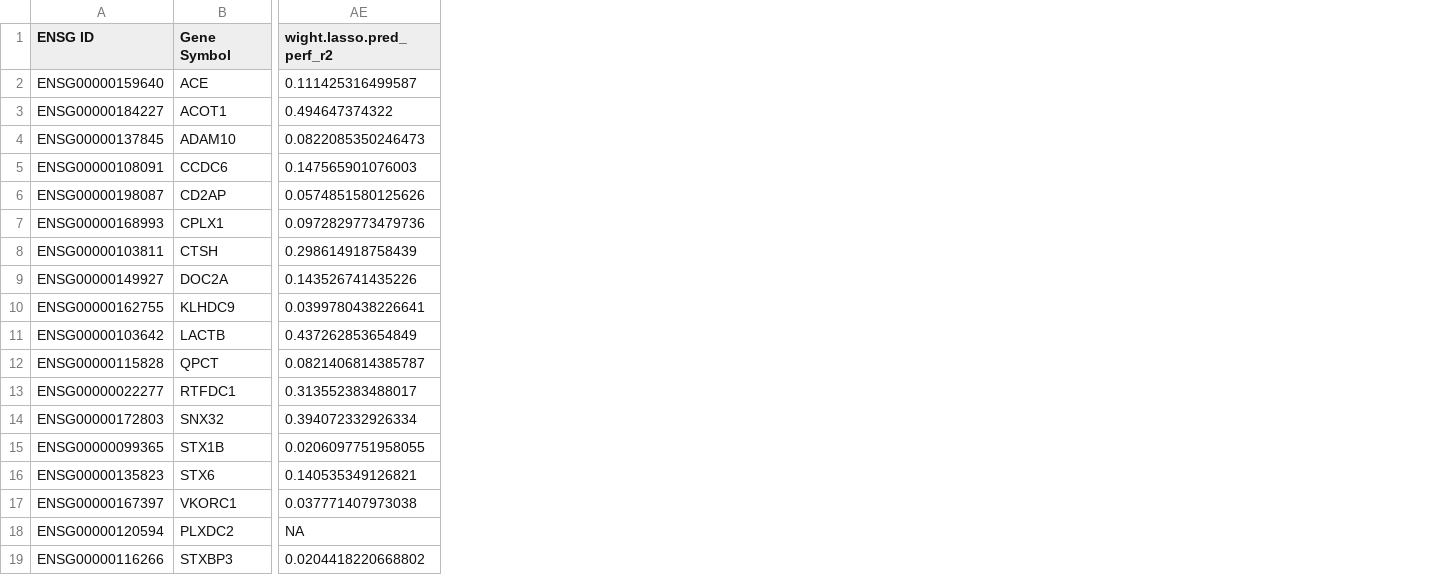
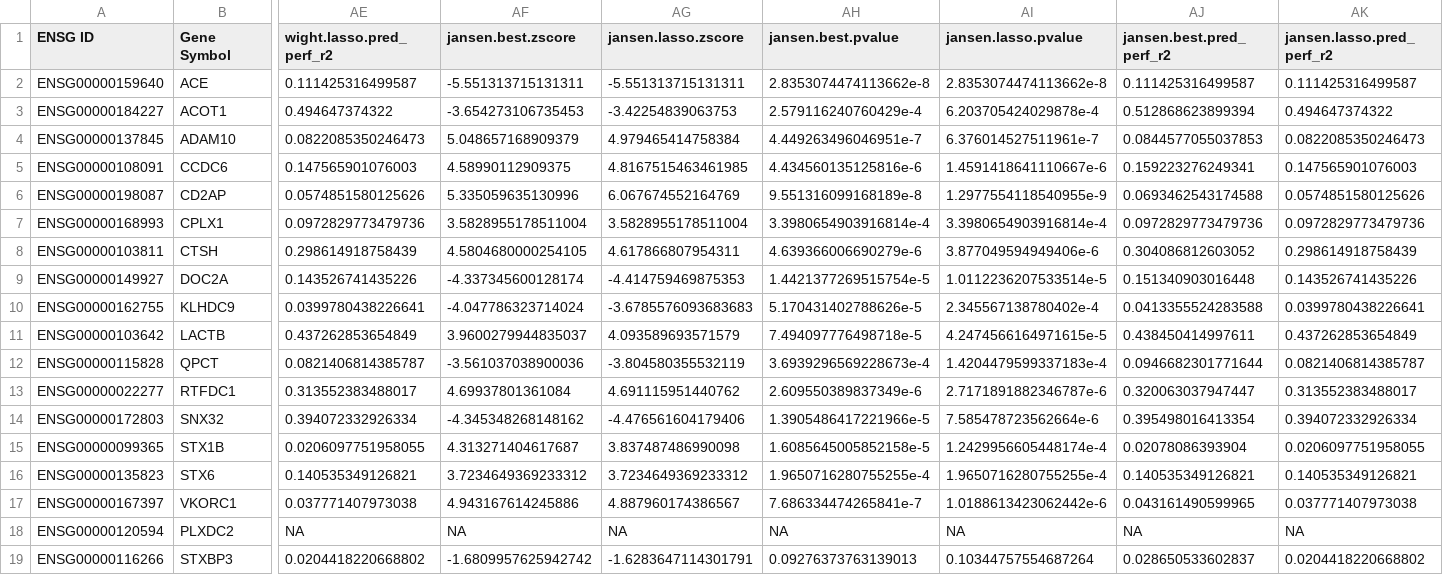
Before and after one commit to shugamoe/spredixcan_compare, a TSV file: data/wingo_s4_ad1_vs_pwas_spxcan_best_and_lasso_with_susie.tsv, drawn as a sheet; only a part is shown, gaps mark what is left out; the diff names each change by its address in the sheet, - before the commit and + after, or states it on an @@ line.

```diff
--- a/data/wingo_s4_ad1_vs_pwas_spxcan_best_and_lasso_with_susie.tsv
+++ b/data/wingo_s4_ad1_vs_pwas_spxcan_best_and_lasso_with_susie.tsv
+column AF (jansen.best.zscore), rows 2-19: -5.551313715131311 | -3.654273106735453 | 5.048657168909379 | 4.58990112909375 | 5.335059635130996 | 3.5828955178511004 | 4.5804680000254105 | -4.337345600128174 | -4.047786323714024 | 3.9600279944835037 | -3.561037038900036 | 4.69937801361084 | -4.345348268148162 | 4.313271404617687 | 3.7234649369233312 | 4.943167614245886 | NA | -1.6809957625942742
+column AG (jansen.lasso.zscore), rows 2-19: -5.551313715131311 | -3.42254839063753 | 4.979465414758384 | 4.8167515463461985 | 6.067674552164769 | 3.5828955178511004 | 4.617866807954311 | -4.414759469875353 | -3.6785576093683683 | 4.093589693571579 | -3.804580355532119 | 4.691115951440762 | -4.476561604179406 | 3.837487486990098 | 3.7234649369233312 | 4.887960174386567 | NA | -1.6283647114301791
+column AH (jansen.best.pvalue), rows 2-19: 2.8353074474113662e-8 | 2.579116240760429e-4 | 4.449263496046951e-7 | 4.434560135125816e-6 | 9.551316099168189e-8 | 3.3980654903916814e-4 | 4.639366006690279e-6 | 1.4421377269515754e-5 | 5.170431402788626e-5 | 7.494097776498718e-5 | 3.6939296569228673e-4 | 2.609550389837349e-6 | 1.3905486417221966e-5 | 1.6085645005852158e-5 | 1.9650716280755255e-4 | 7.686334474265841e-7 | NA | 0.09276373763139013
+column AI (jansen.lasso.pvalue), rows 2-19: 2.8353074474113662e-8 | 6.203705424029878e-4 | 6.376014527511961e-7 | 1.4591418641110667e-6 | 1.2977554118540955e-9 | 3.3980654903916814e-4 | 3.877049594949406e-6 | 1.0112236207533514e-5 | 2.345567138780402e-4 | 4.2474566164971615e-5 | 1.4204479599337183e-4 | 2.7171891882346787e-6 | 7.585478723562664e-6 | 1.2429956605448174e-4 | 1.9650716280755255e-4 | 1.0188613423062442e-6 | NA | 0.10344757554687264
+column AJ (jansen.best.pred_perf_r2), rows 2-19: 0.111425316499587 | 0.512868623899394 | 0.0844577055037853 | 0.159223276249341 | 0.0693462543174588 | 0.0972829773479736 | 0.304086812603052 | 0.151340903016448 | 0.0413355524283588 | 0.438450414997611 | 0.0946682301771644 | 0.320063037947447 | 0.395498016413354 | 0.02078086393904 | 0.140535349126821 | 0.043161490599965 | NA | 0.028650533602837
+column AK (jansen.lasso.pred_perf_r2), rows 2-19: 0.111425316499587 | 0.494647374322 | 0.0822085350246473 | 0.147565901076003 | 0.0574851580125626 | 0.0972829773479736 | 0.298614918758439 | 0.143526741435226 | 0.0399780438226641 | 0.437262853654849 | 0.0821406814385787 | 0.313552383488017 | 0.394072332926334 | 0.0206097751958055 | 0.140535349126821 | 0.037771407973038 | NA | 0.0204418220668802
```
Also changed, not shown: data/susie_vs_pwas_spxcan_best_and_lasso.tsv, data/wingo_s4_ad2_vs_pwas_spxcan_best_and_lasso_with_susie.tsv, 6 other files.
